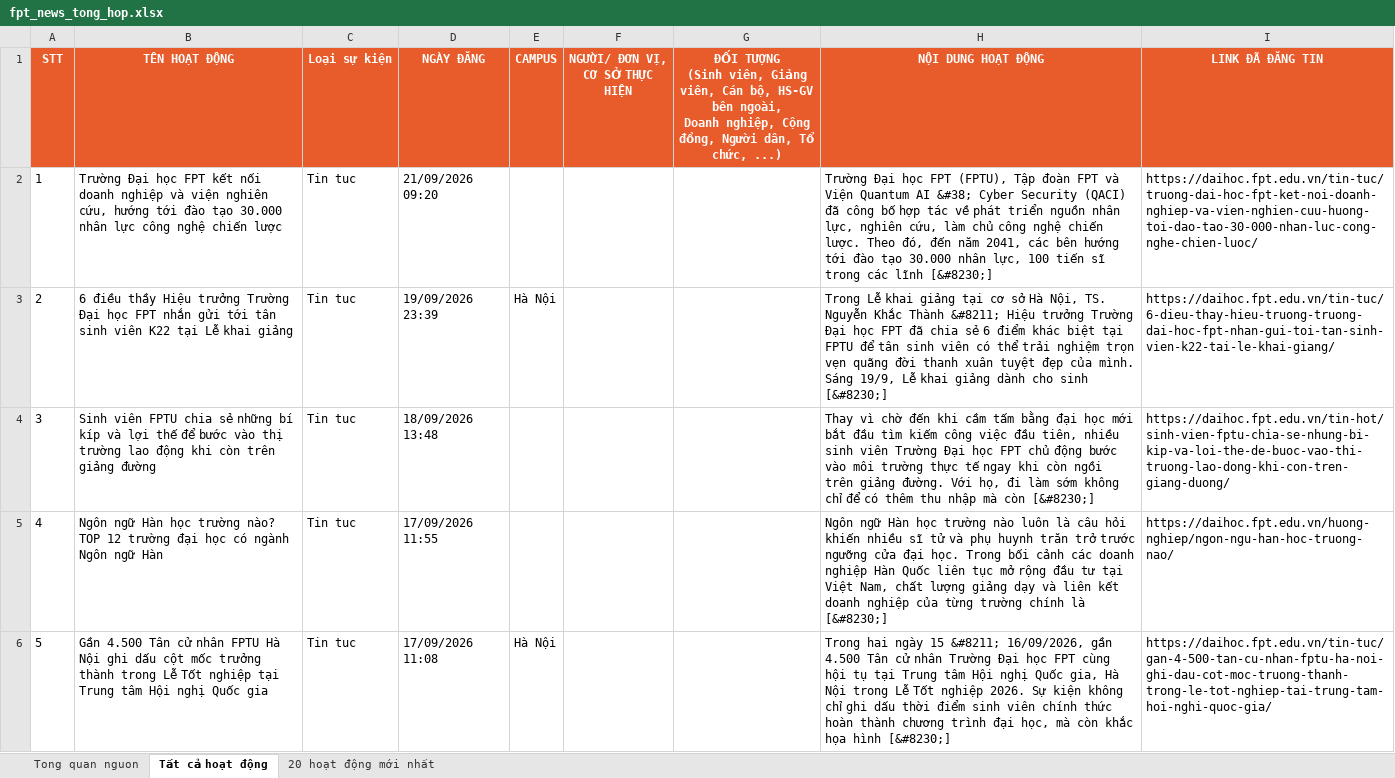
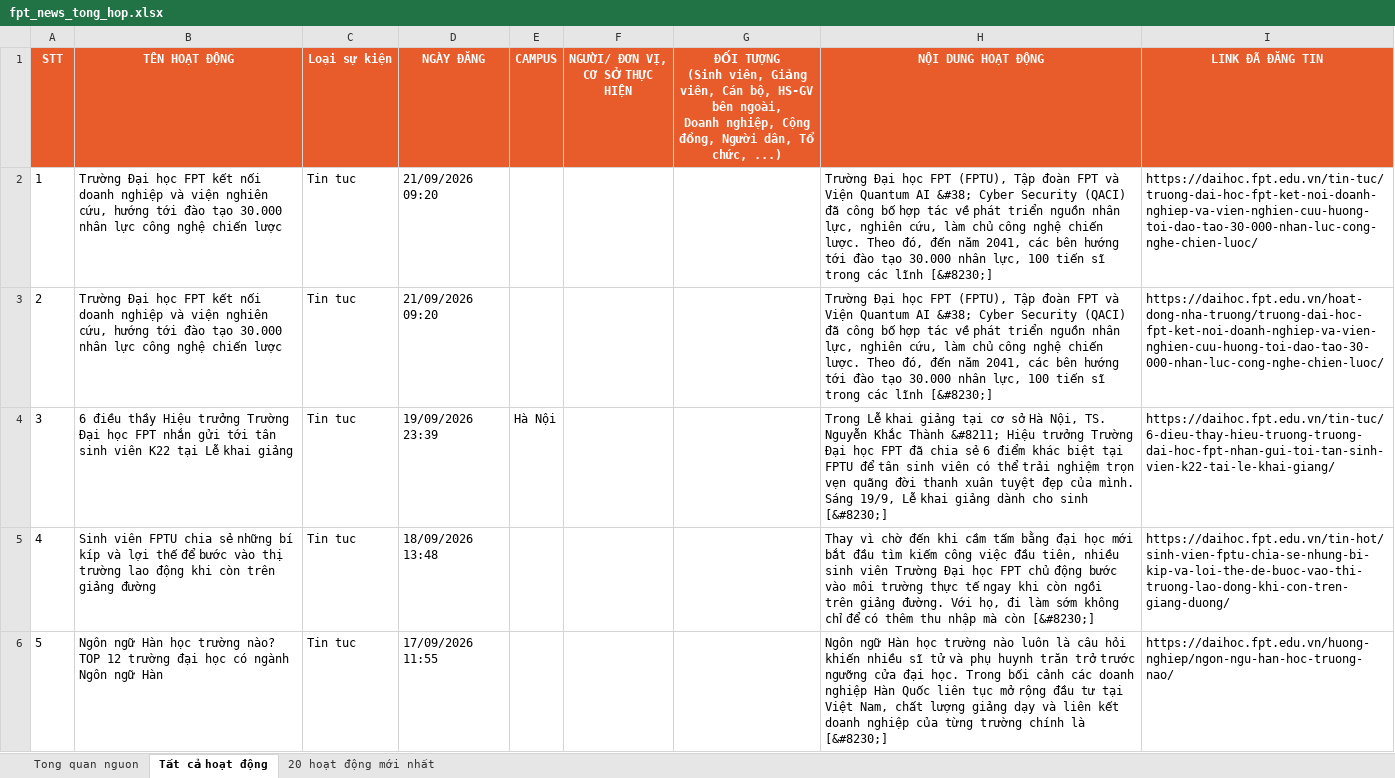
Before and after one commit to tienanh220102-boop/FacebookThing, an Excel workbook: Trang web FPT/fpt_news_tong_hop.xlsx, sheet Tất cả hoạt động, drawn as a sheet; only a part is shown; the shorter side is filled out with more unchanged rows; values as stored, in another font and other column widths than the file's, no borders; addresses are those after the commit; the diff names each change by its address in the sheet, - before the commit and + after, or states it on an @@ line.

```diff
--- a/Trang web FPT/fpt_news_tong_hop.xlsx (sheet Tất cả hoạt động)
+++ b/Trang web FPT/fpt_news_tong_hop.xlsx (sheet Tất cả hoạt động)
+row 3: 2 | Trường Đại học FPT kết nối doanh nghiệp và viện nghiên cứu, hướng tới đào tạo 30.000 nhân lực công nghệ chiến lược | Tin tuc | 21/09/2026 09:20 |  |  |  | Trường Đại học FPT (FPTU), Tập đoàn FPT và Viện Quantum AI &#38; Cyber Security (QACI) đã công bố hợp tác về phát triển nguồn nhân lực, nghiên cứu, làm chủ công nghệ chiến lược. Theo đó, đến năm 2041, các bên hướng tới đào tạo 30.000 nhân lực, 100 tiến sĩ trong các lĩnh [&#8230;] | https://daihoc.fpt.edu.vn/hoat-dong-nha-truong/truong-dai-hoc-fpt-ket-noi-doanh-nghiep-va-vien-nghien-cuu-huong-toi-dao-tao-30-000-nhan-luc-cong-nghe-chien-luoc/
@@ column A (STT) renumbered from row 4 down @@
```
Also changed, not shown: sheet 20 hoạt động mới nhất, sheet Tong quan nguon, 3 other files.
